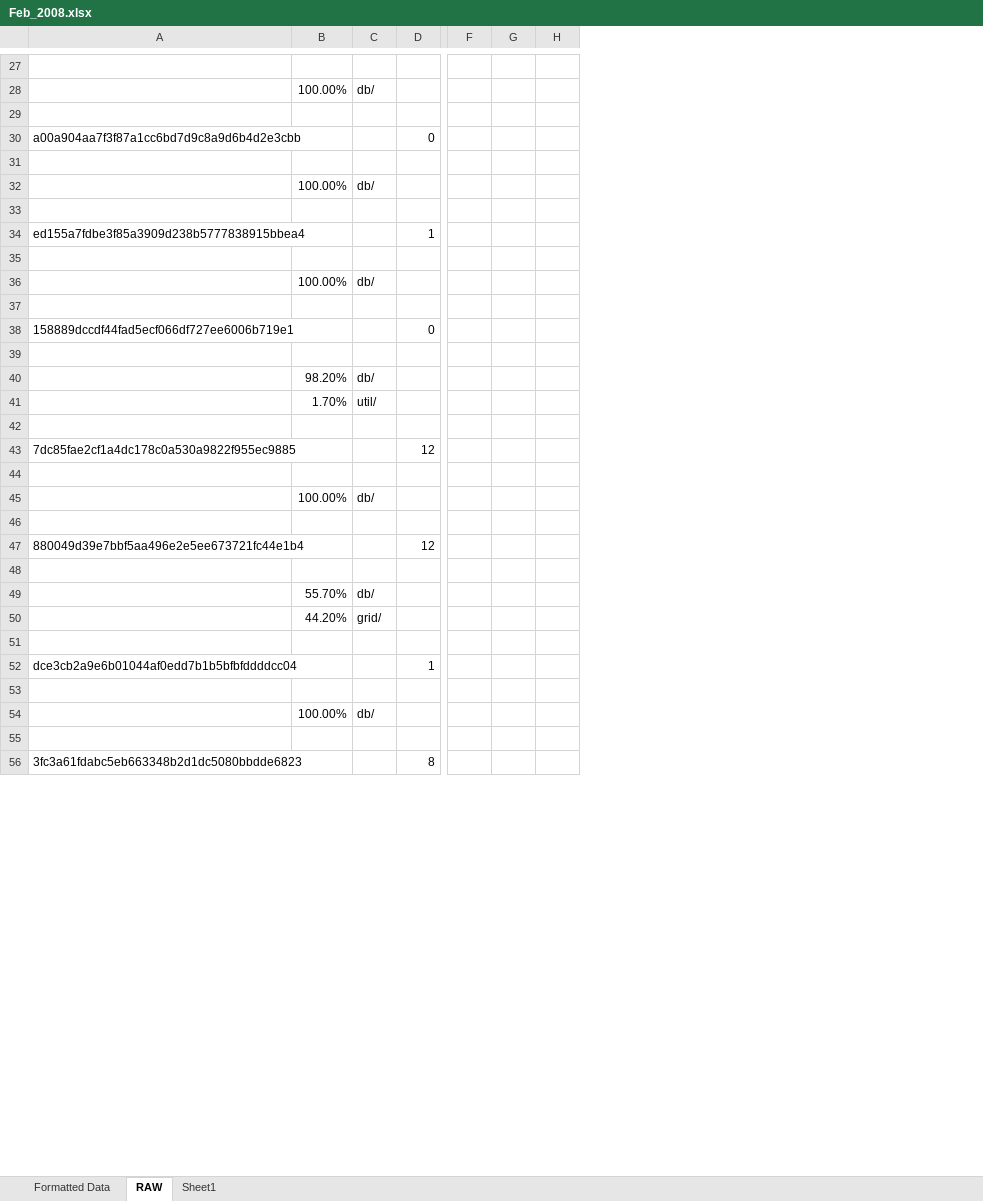
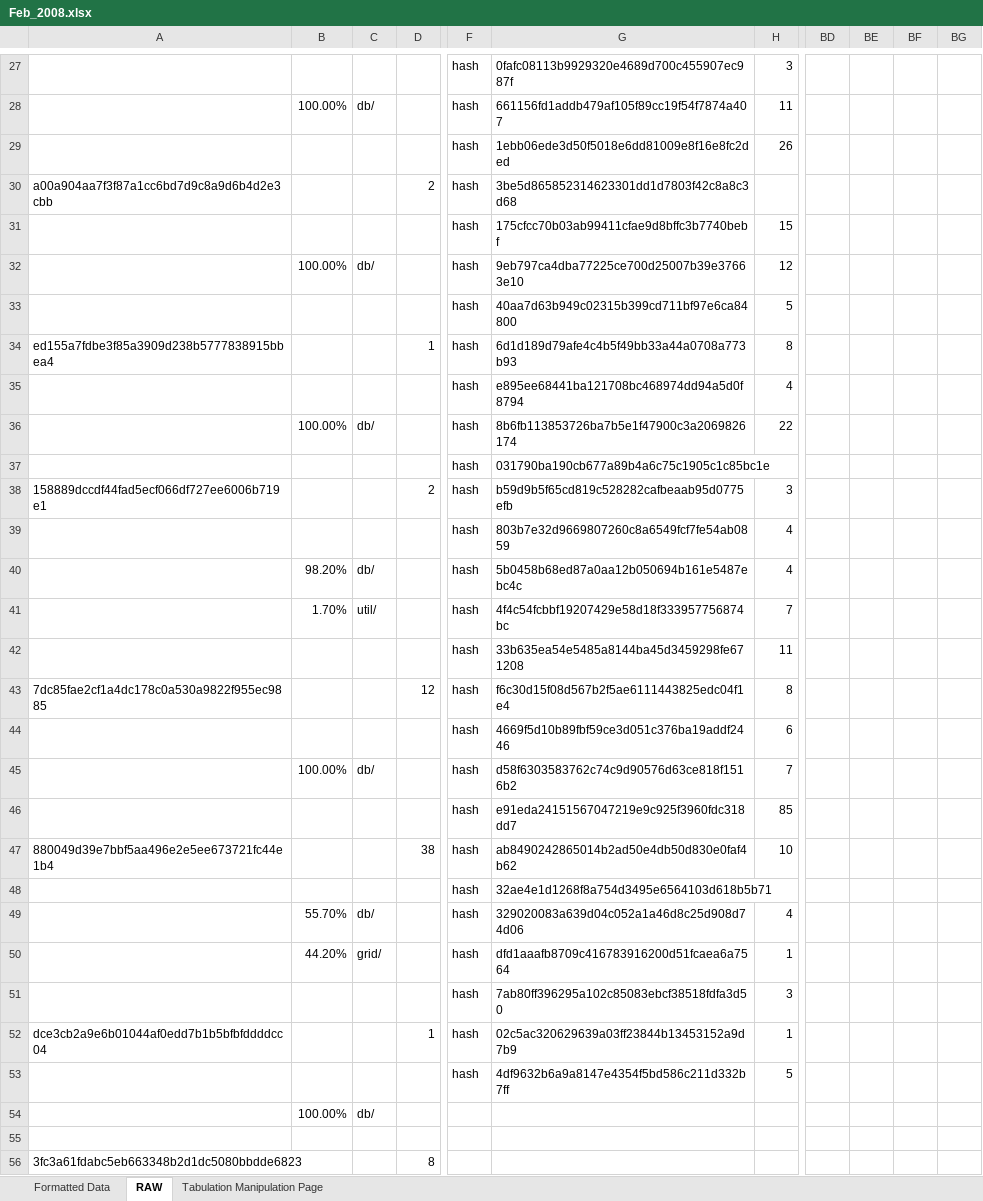
Before and after one commit to alexbrylov1994/OpenSoftwareResearch, an Excel workbook: Feb_2008.xlsx, sheet RAW, drawn as a sheet; only a part is shown, gaps mark what is left out; values as stored, in another font and other column widths than the file's, no borders; removed rows and columns are numbered as before the commit, all else as after; rows hold the shown columns only; the diff covers the shown part only; the diff names each change by its address in the sheet, - before the commit and + after, or states it on an @@ line.

```diff
--- a/Feb_2008.xlsx (sheet RAW)
+++ b/Feb_2008.xlsx (sheet RAW)
-sheet tab: Sheet1
+sheet tab: Tabulation Manipulation Page
-column F, empty
-column G, empty
-column H, empty
+column F, rows 27-53: all hash
+column G, rows 27-53: 0fafc08113b9929320e4689d700c455907ec987f | 661156fd1addb479af105f89cc19f54f7874a407 | 1ebb06ede3d50f5018e6dd81009e8f16e8fc2ded | 3be5d865852314623301dd1d7803f42c8a8c3d68 | 175cfcc70b03ab99411cfae9d8bffc3b7740bebf | 9eb797ca4dba77225ce700d25007b39e37663e10 | 40aa7d63b949c02315b399cd711bf97e6ca84800 | 6d1d189d79afe4c4b5f49bb33a44a0708a773b93 | e895ee68441ba121708bc468974dd94a5d0f8794 | 8b6fb113853726ba7b5e1f47900c3a2069826174 | 031790ba190cb677a89b4a6c75c1905c1c85bc1e | b59d9b5f65cd819c528282cafbeaab95d0775efb | 803b7e32d9669807260c8a6549fcf7fe54ab0859 | 5b0458b68ed87a0aa12b050694b161e5487ebc4c | 4f4c54fcbbf19207429e58d18f333957756874bc | 33b635ea54e5485a8144ba45d3459298fe671208 | f6c30d15f08d567b2f5ae6111443825edc04f1e4 | 4669f5d10b89fbf59ce3d051c376ba19addf2446 | d58f6303583762c74c9d90576d63ce818f1516b2 | e91eda24151567047219e9c925f3960fdc318dd7 | ab8490242865014b2ad50e4db50d830e0faf4b62 | 32ae4e1d1268f8a754d3495e6564103d618b5b71 | 329020083a639d04c052a1a46d8c25d908d74d06 | dfd1aaafb8709c416783916200d51fcaea6a7564 | 7ab80ff396295a102c85083ebcf38518fdfa3d50 | 02c5ac320629639a03ff23844b13453152a9d7b9 | 4df9632b6a9a8147e4354f5bd586c211d332b7ff
+column H, rows 27-53: 3 | 11 | 26 |  | 15 | 12 | 5 | 8 | 4 | 22 |  | 3 | 4 | 4 | 7 | 11 | 8 | 6 | 7 | 85 | 10 |  | 4 | 1 | 3 | 1 | 5
+column BD, empty
+column BE, empty
+column BF, empty
+column BG, empty
-row 27: (empty)
+row 27:  |  |  |  | hash | 0fafc08113b9929320e4689d700c455907ec987f | 3
-row 29: (empty)
+row 29:  |  |  |  | hash | 1ebb06ede3d50f5018e6dd81009e8f16e8fc2ded | 26
-D30: 0
+D30: 2
-row 31: (empty)
+row 31:  |  |  |  | hash | 175cfcc70b03ab99411cfae9d8bffc3b7740bebf | 15
-row 33: (empty)
+row 33:  |  |  |  | hash | 40aa7d63b949c02315b399cd711bf97e6ca84800 | 5
-row 35: (empty)
+row 35:  |  |  |  | hash | e895ee68441ba121708bc468974dd94a5d0f8794 | 4
-row 37: (empty)
+row 37:  |  |  |  | hash | 031790ba190cb677a89b4a6c75c1905c1c85bc1e
-D38: 0
+D38: 2
-row 39: (empty)
+row 39:  |  |  |  | hash | 803b7e32d9669807260c8a6549fcf7fe54ab0859 | 4
-row 42: (empty)
+row 42:  |  |  |  | hash | 33b635ea54e5485a8144ba45d3459298fe671208 | 11
-row 44: (empty)
+row 44:  |  |  |  | hash | 4669f5d10b89fbf59ce3d051c376ba19addf2446 | 6
-row 46: (empty)
+row 46:  |  |  |  | hash | e91eda24151567047219e9c925f3960fdc318dd7 | 85
-D47: 12
+D47: 38
-row 48: (empty)
+row 48:  |  |  |  | hash | 32ae4e1d1268f8a754d3495e6564103d618b5b71
-row 51: (empty)
+row 51:  |  |  |  | hash | 7ab80ff396295a102c85083ebcf38518fdfa3d50 | 3
-row 53: (empty)
+row 53:  |  |  |  | hash | 4df9632b6a9a8147e4354f5bd586c211d332b7ff | 5
```
Also changed, not shown: 3 added rows, 3 removed rows and 53 edited cells elsewhere in this sheet, sheet Formatted Data, formulas that keep their value, Jan_2008_Sample.xlsx, 2 other files.
